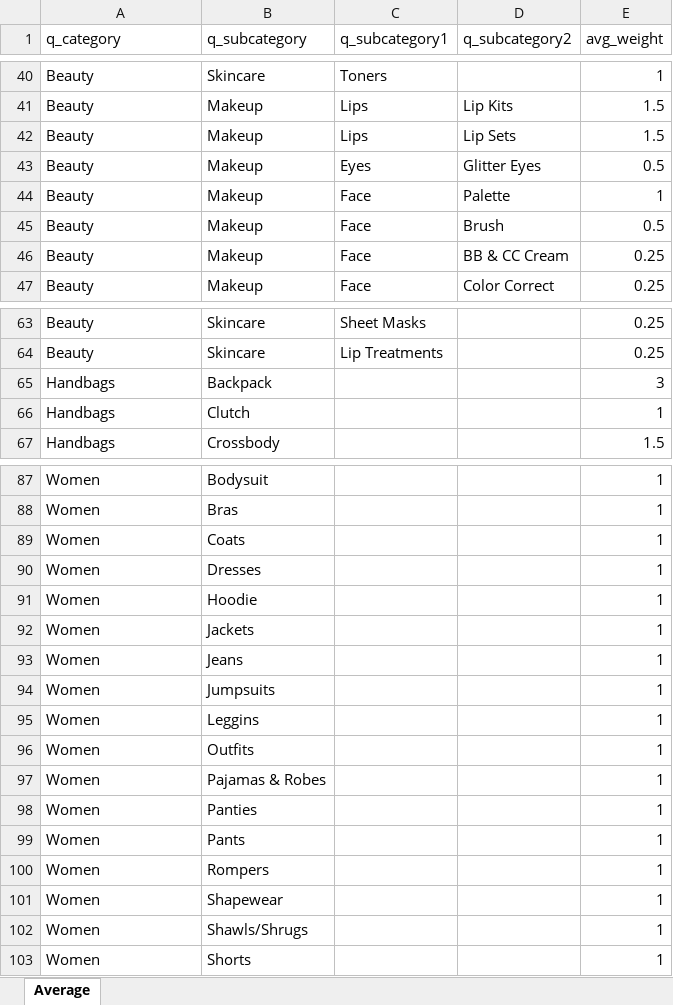
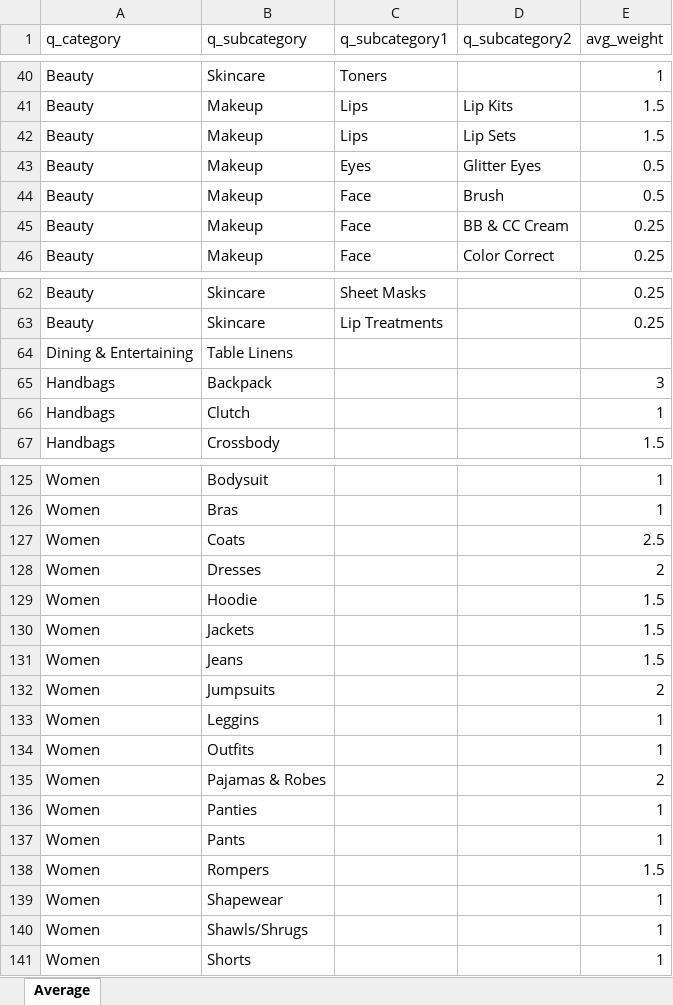
Before and after one commit to Viveckh/QareceWebCrawler, an Excel workbook: product_scraper/product_scraper/reference_data/profit_margin_mapping.xlsx, sheet Average, drawn as a sheet; only a part is shown, gaps mark what is left out; values as stored, in another font and other column widths than the file's, no borders; table styles not drawn; removed rows and columns are numbered as before the commit, all else as after; the diff covers the shown part only; the diff names each change by its address in the sheet, - before the commit and + after, or states it on an @@ line.

```diff
--- a/product_scraper/product_scraper/reference_data/profit_margin_mapping.xlsx (sheet Average)
+++ b/product_scraper/product_scraper/reference_data/profit_margin_mapping.xlsx (sheet Average)
-row 44: Beauty | Makeup | Face | Palette | 1
+row 64: Dining & Entertaining | Table Linens
-E127 (avg_weight): 1
+E127 (avg_weight): 2.5
-E128 (avg_weight): 1
+E128 (avg_weight): 2
-E129:E131 (avg_weight): 1
+E129:E131 (avg_weight): 1.5
-E132 (avg_weight): 1
+E132 (avg_weight): 2
-E135 (avg_weight): 1
+E135 (avg_weight): 2
-E138 (avg_weight): 1
+E138 (avg_weight): 1.5
```
Also changed, not shown: 62 added rows and 20 edited cells elsewhere in this sheet, 1 other file.
